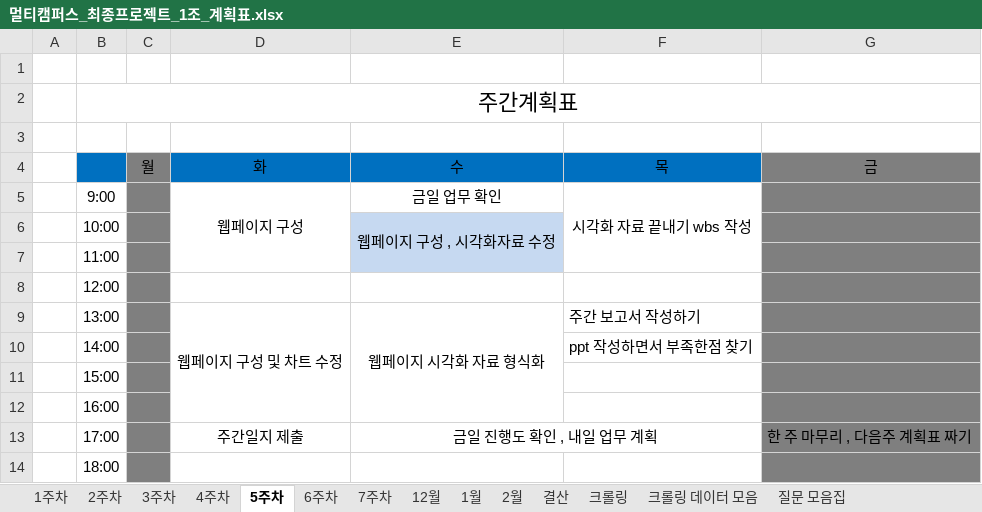
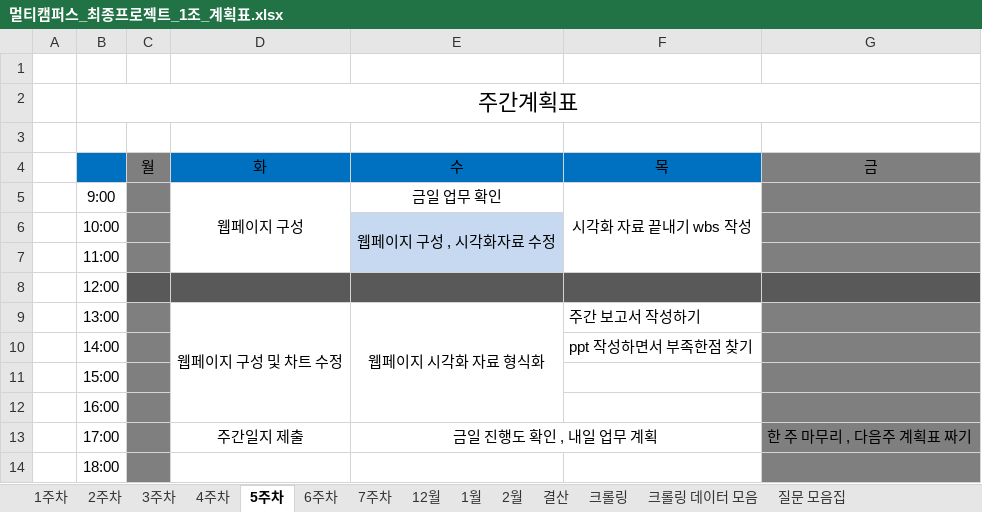
Before and after one commit to JUICE-JinHyeong/multicampus_final_First, an Excel workbook: final_project/프로젝트 필요 양식/멀티캠퍼스_최종프로젝트_1조_계획표.xlsx, sheet 5주차, drawn as a sheet; values as stored, in another font and other column widths than the file's, no borders; charts and pictures not drawn; the diff names each change by its address in the sheet, - before the commit and + after, or states it on an @@ line.

```diff
--- a/final_project/프로젝트 필요 양식/멀티캠퍼스_최종프로젝트_1조_계획표.xlsx (sheet 5주차)
+++ b/final_project/프로젝트 필요 양식/멀티캠퍼스_최종프로젝트_1조_계획표.xlsx (sheet 5주차)
-C8 fill: #7F7F7F
+C8 fill: #595959
-D8:F8 fill: none
+D8:F8 fill: #595959
-G8 fill: #7F7F7F
+G8 fill: #595959
```
Also changed, not shown: sheet 결산, 10 other files.
